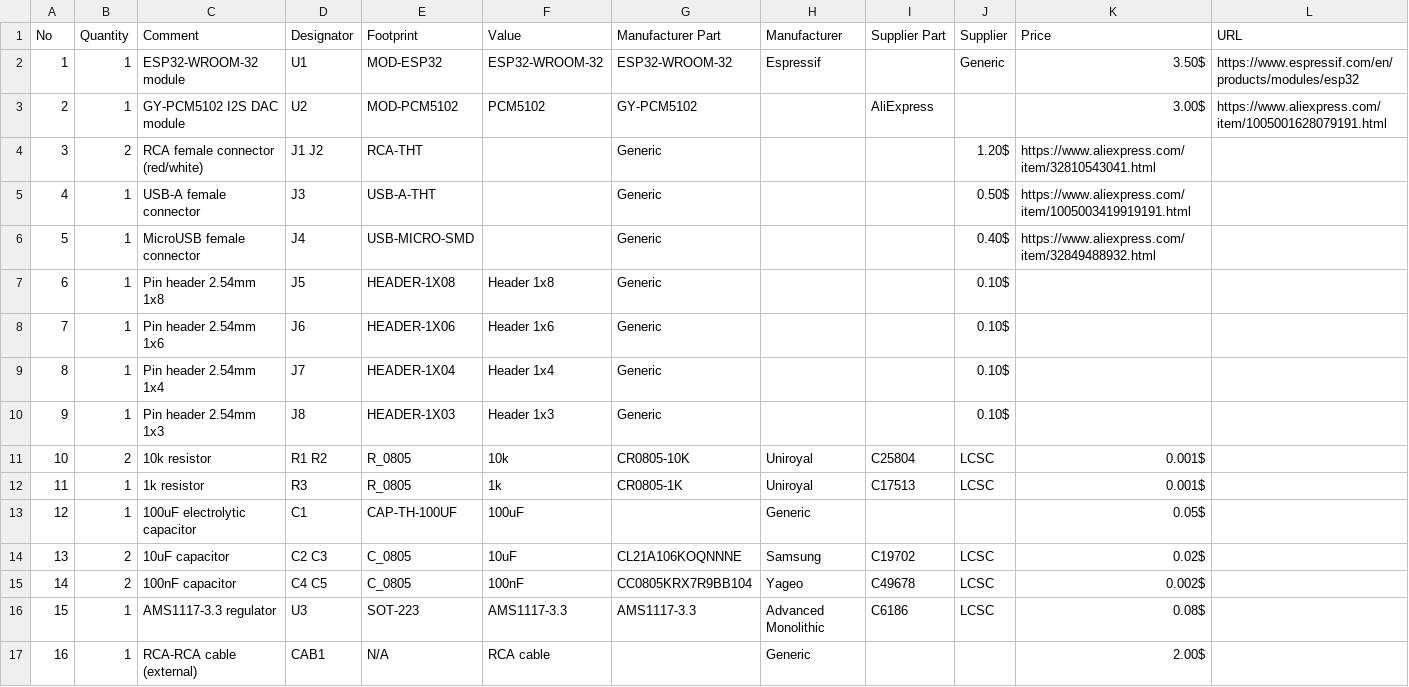
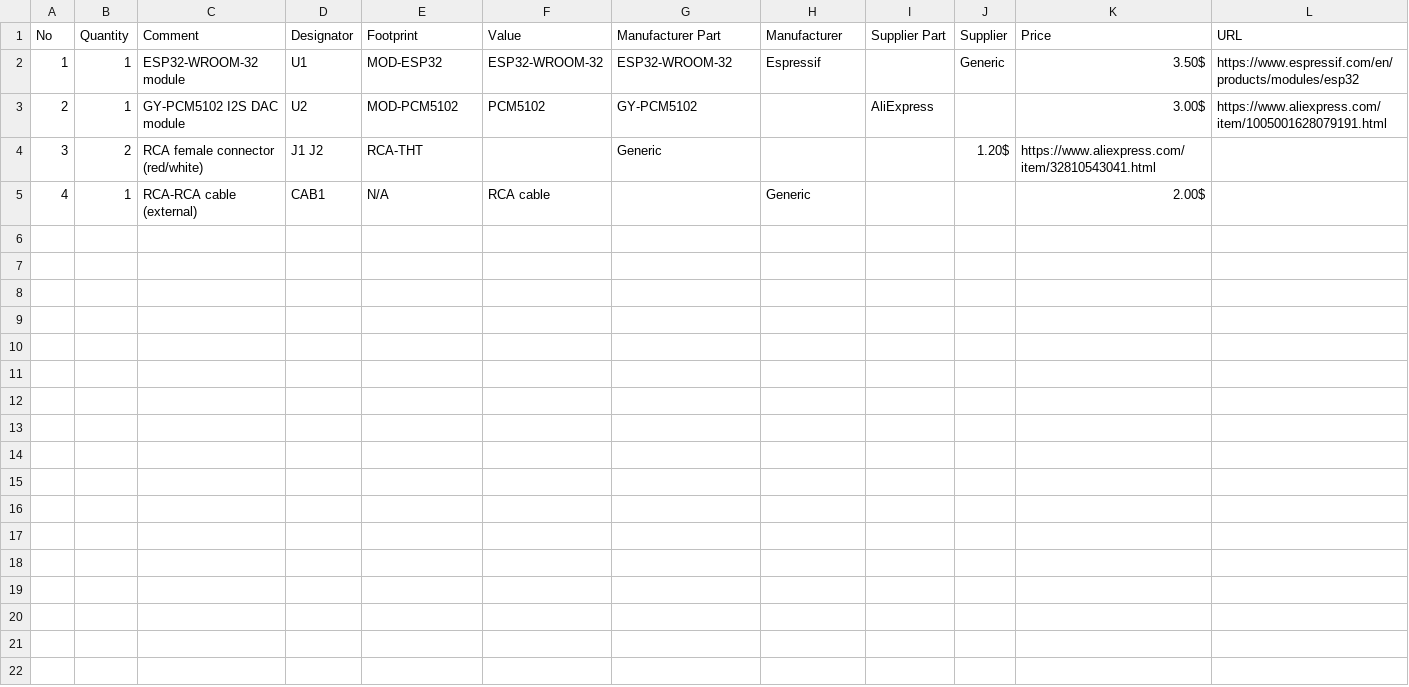
Before and after one commit to Amagami45/Internet-radio, a CSV file: BOM.csv, drawn as a sheet.

Commit message:
Update BOM.csv to modify component list
Removed USB-A and MicroUSB connectors, pin headers, resistors, capacitors, and AMS1117-3.3 regulator from BOM. Added RCA-RCA cable entry.

```diff
--- a/BOM.csv
+++ b/BOM.csv
@@ -4,14 +4,2 @@ No,Quantity,Comment,Designator,Footprint,Value,Manufacturer Part,Manufacturer,Su
 3,2,RCA female connector (red/white),"J1 J2",RCA-THT,"",Generic,"","",1.20$,https://www.aliexpress.com/item/32810543041.html
-4,1,USB-A female connector,J3,USB-A-THT,"",Generic,"","",0.50$,https://www.aliexpress.com/item/1005003419919191.html
-5,1,MicroUSB female connector,J4,USB-MICRO-SMD,"",Generic,"","",0.40$,https://www.aliexpress.com/item/32849488932.html
-6,1,Pin header 2.54mm 1x8,J5,HEADER-1X08,Header 1x8,Generic,"","",0.10$,""
-7,1,Pin header 2.54mm 1x6,J6,HEADER-1X06,Header 1x6,Generic,"","",0.10$,""
-8,1,Pin header 2.54mm 1x4,J7,HEADER-1X04,Header 1x4,Generic,"","",0.10$,""
-9,1,Pin header 2.54mm 1x3,J8,HEADER-1X03,Header 1x3,Generic,"","",0.10$,""
-10,2,10k resistor,"R1 R2",R_0805,10k,CR0805-10K,Uniroyal,C25804,LCSC,0.001$,""
-11,1,1k resistor,R3,R_0805,1k,CR0805-1K,Uniroyal,C17513,LCSC,0.001$,""
-12,1,100uF electrolytic capacitor,C1,CAP-TH-100UF,100uF,"",Generic,"","",0.05$,""
-13,2,10uF capacitor,"C2 C3",C_0805,10uF,CL21A106KOQNNNE,Samsung,C19702,LCSC,0.02$,""
-14,2,100nF capacitor,"C4 C5",C_0805,100nF,CC0805KRX7R9BB104,Yageo,C49678,LCSC,0.002$,""
-15,1,AMS1117-3.3 regulator,U3,SOT-223,AMS1117-3.3,AMS1117-3.3,Advanced Monolithic,C6186,LCSC,0.08$,""
-16,1,RCA-RCA cable (external),CAB1,N/A,RCA cable,"",Generic,"","",2.00$,""
+4,1,RCA-RCA cable (external),CAB1,N/A,RCA cable,"",Generic,"","",2.00$,""
```
